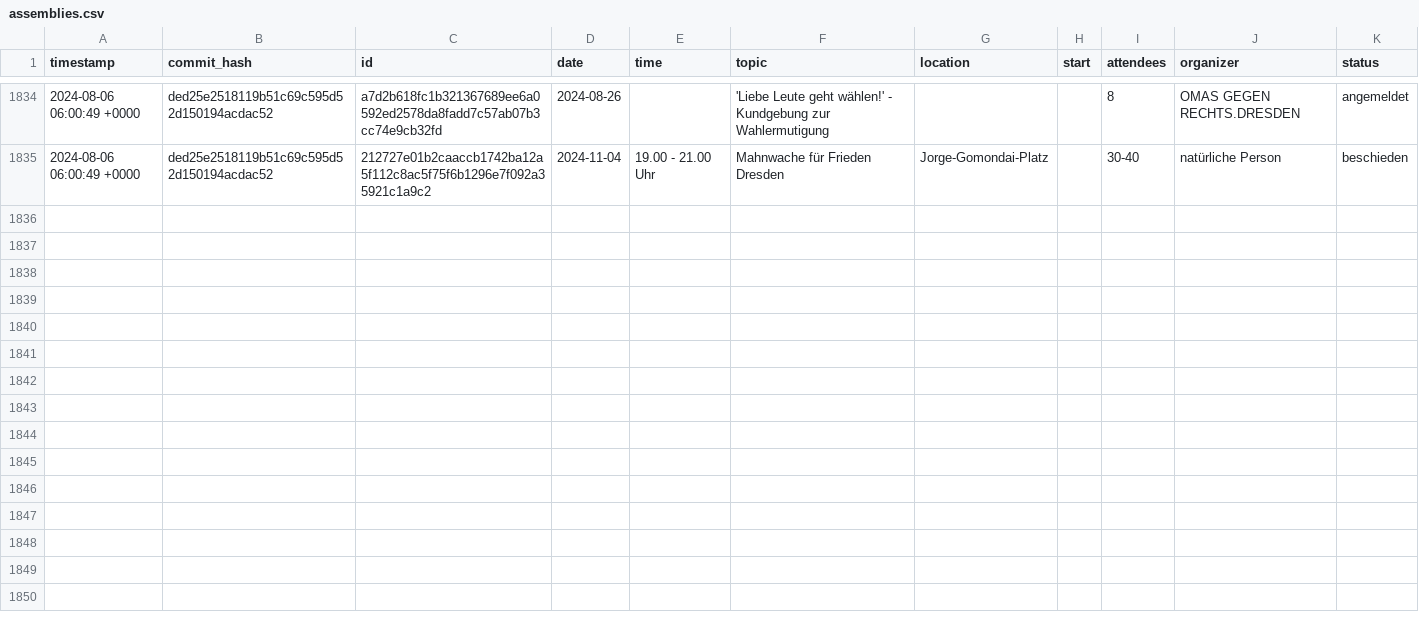
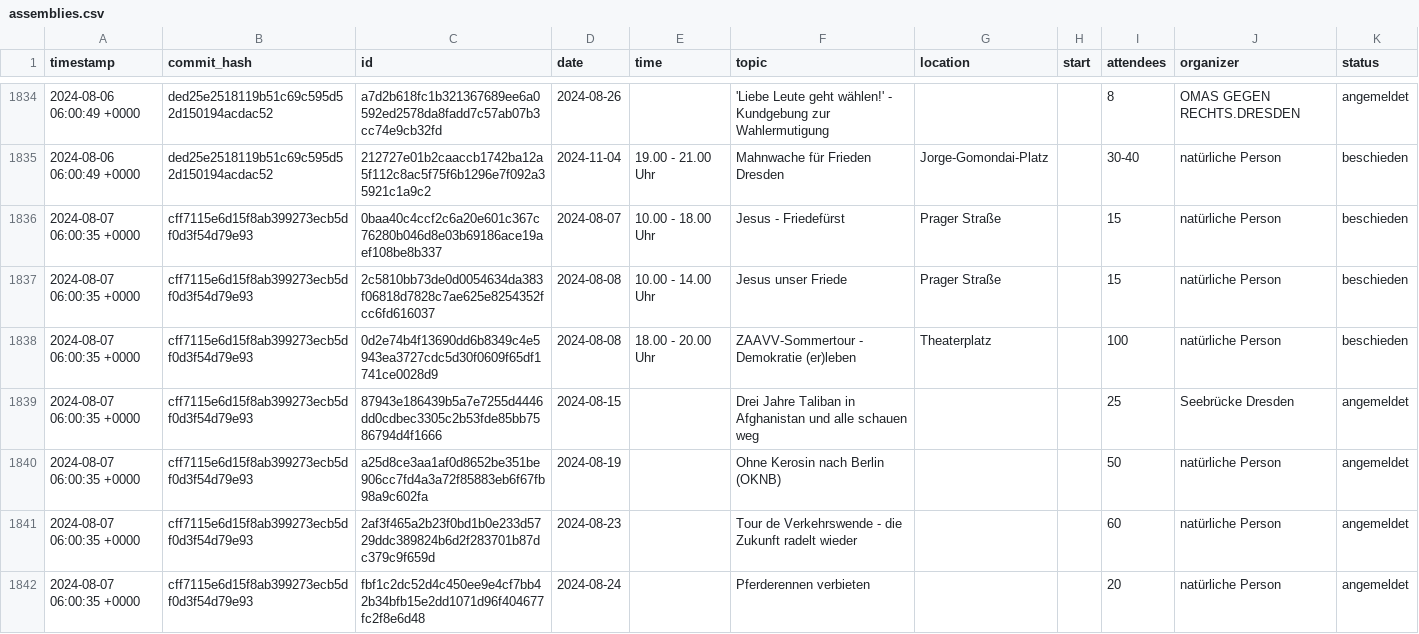
Before and after one commit to kiliankoe/versammlungen-in-dresden, a CSV file: assemblies.csv, drawn as a sheet; only a part is shown, gaps mark what is left out; the diff names each change by its address in the sheet, - before the commit and + after, or states it on an @@ line.

```diff
--- a/assemblies.csv
+++ b/assemblies.csv
+row 1836: 2024-08-07 06:00:35 +0000 | cff7115e6d15f8ab399273ecb5df0d3f54d79e93 | 0baa40c4ccf2c6a20e601c367c76280b046d8e03b69186ace19aef108be8b337 | 2024-08-07 | 10.00 - 18.00 Uhr | Jesus - Friedefürst | Prager Straße |  | 15 | natürliche Person | beschieden
+row 1837: 2024-08-07 06:00:35 +0000 | cff7115e6d15f8ab399273ecb5df0d3f54d79e93 | 2c5810bb73de0d0054634da383f06818d7828c7ae625e8254352fcc6fd616037 | 2024-08-08 | 10.00 - 14.00 Uhr | Jesus unser Friede | Prager Straße |  | 15 | natürliche Person | beschieden
+row 1838: 2024-08-07 06:00:35 +0000 | cff7115e6d15f8ab399273ecb5df0d3f54d79e93 | 0d2e74b4f13690dd6b8349c4e5943ea3727cdc5d30f0609f65df1741ce0028d9 | 2024-08-08 | 18.00 - 20.00 Uhr | ZAAVV-Sommertour - Demokratie (er)leben | Theaterplatz |  | 100 | natürliche Person | beschieden
+row 1839: 2024-08-07 06:00:35 +0000 | cff7115e6d15f8ab399273ecb5df0d3f54d79e93 | 87943e186439b5a7e7255d4446dd0cdbec3305c2b53fde85bb7586794d4f1666 | 2024-08-15 |  | Drei Jahre Taliban in Afghanistan und alle schauen weg |  |  | 25 | Seebrücke Dresden | angemeldet
+row 1840: 2024-08-07 06:00:35 +0000 | cff7115e6d15f8ab399273ecb5df0d3f54d79e93 | a25d8ce3aa1af0d8652be351be906cc7fd4a3a72f85883eb6f67fb98a9c602fa | 2024-08-19 |  | Ohne Kerosin nach Berlin (OKNB) |  |  | 50 | natürliche Person | angemeldet
+row 1841: 2024-08-07 06:00:35 +0000 | cff7115e6d15f8ab399273ecb5df0d3f54d79e93 | 2af3f465a2b23f0bd1b0e233d5729ddc389824b6d2f283701b87dc379c9f659d | 2024-08-23 |  | Tour de Verkehrswende - die Zukunft radelt wieder |  |  | 60 | natürliche Person | angemeldet
+row 1842: 2024-08-07 06:00:35 +0000 | cff7115e6d15f8ab399273ecb5df0d3f54d79e93 | fbf1c2dc52d4c450ee9e4cf7bb42b34bfb15e2dd1071d96f404677fc2f8e6d48 | 2024-08-24 |  | Pferderennen verbieten |  |  | 20 | natürliche Person | angemeldet
```
